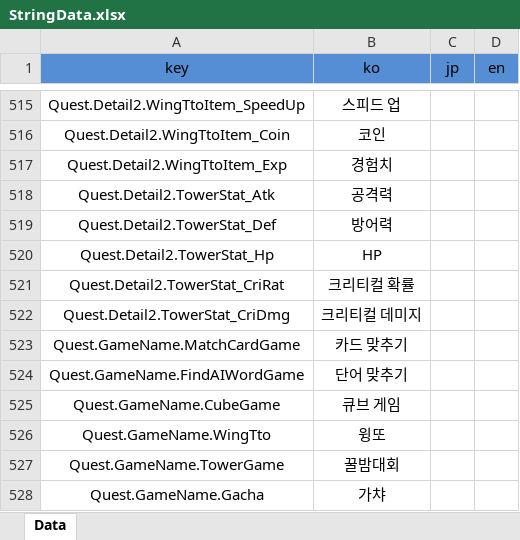
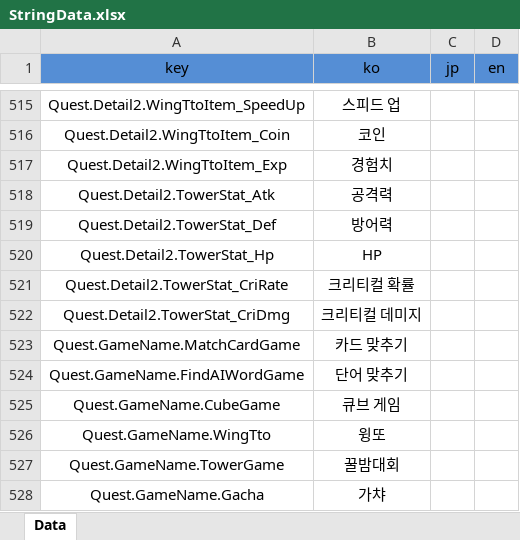
Before and after one commit to Hanel99/YMAMinigame, an Excel workbook: Assets/AddressableResource/Data/Excels/StringData.xlsx, sheet Data, drawn as a sheet; only a part is shown, gaps mark what is left out; values as stored, in another font and other column widths than the file's, no borders; conditional formats not drawn; the diff names each change by its address in the sheet, - before the commit and + after, or states it on an @@ line.

```diff
--- a/Assets/AddressableResource/Data/Excels/StringData.xlsx (sheet Data)
+++ b/Assets/AddressableResource/Data/Excels/StringData.xlsx (sheet Data)
-A521 (key): Quest.Detail2.TowerStat_CriRat
+A521 (key): Quest.Detail2.TowerStat_CriRate
```
Also changed, not shown: Assets/AddressableResource/Data/Excels/QuestData.xlsx, 9 other files.
